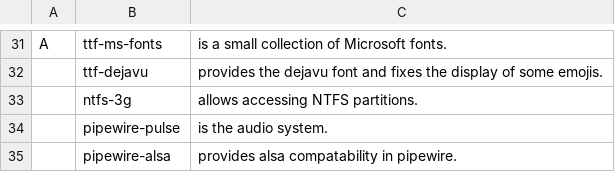
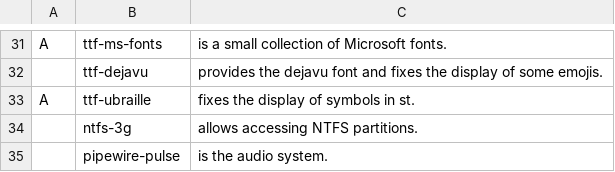
Before and after one commit to thatguynoe/NARBS, a CSV file: progs.csv, drawn as a sheet; only a part is shown, gaps mark what is left out; the shorter side is filled out with more unchanged rows.

Commit message:
update progs.csv

```diff
--- a/progs.csv
+++ b/progs.csv
@@ -32,2 +32,3 @@ A,ttf-ms-fonts,"is a small collection of Microsoft fonts."
 ,ttf-dejavu,"provides the dejavu font and fixes the display of some emojis."
+A,ttf-ubraille,"fixes the display of symbols in st."
 ,ntfs-3g,"allows accessing NTFS partitions."
```
